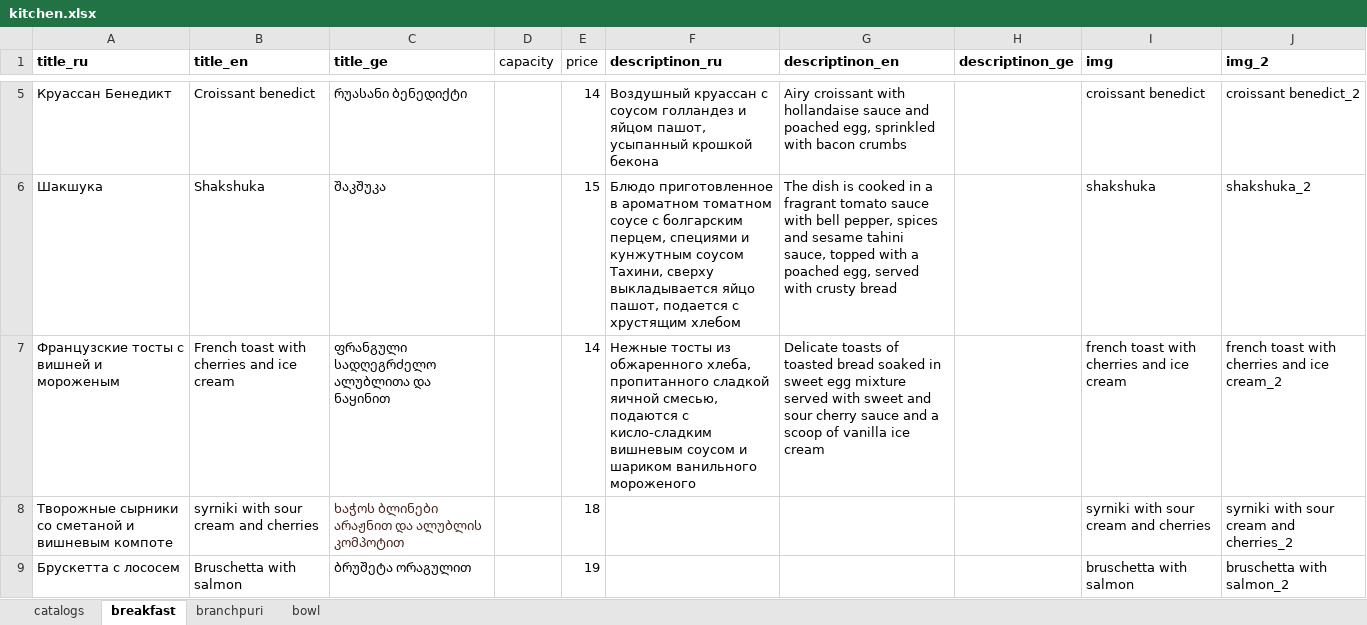
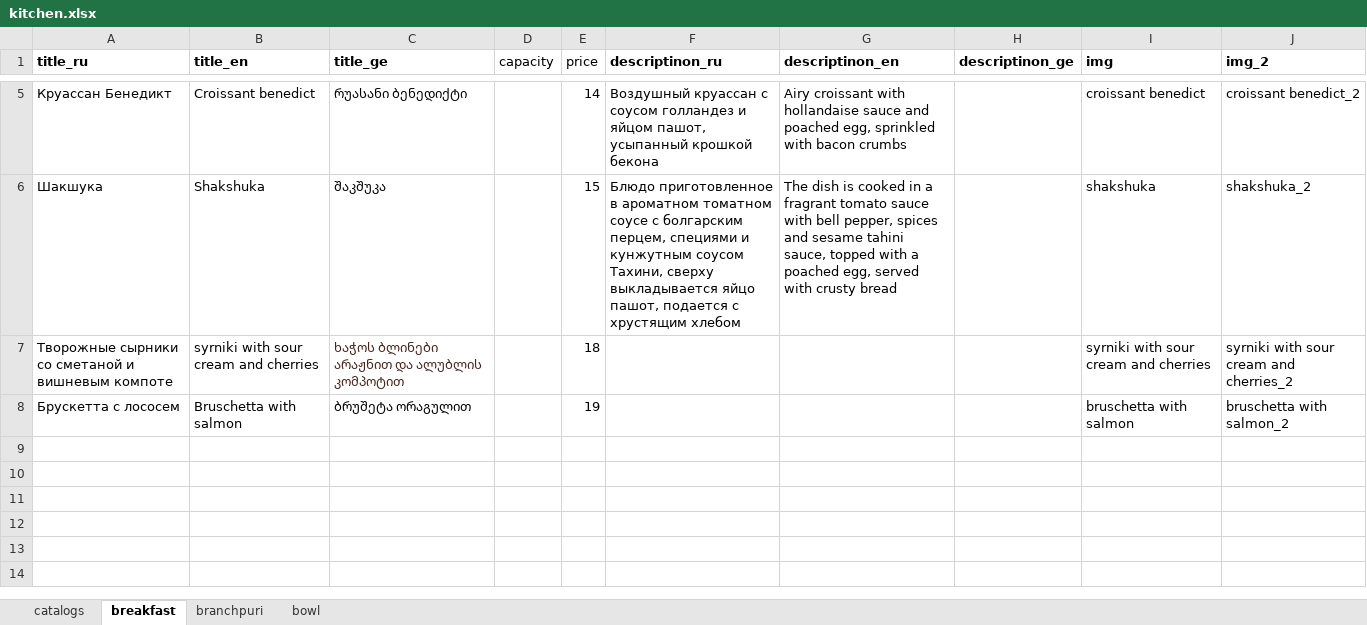
Before and after one commit to GkirillS/GkirillS.github.io, an Excel workbook: public/coffee/kitchen.xlsx, sheet breakfast, drawn as a sheet; only a part is shown, gaps mark what is left out; values as stored, in another font and other column widths than the file's, no borders; the diff names each change by its address in the sheet, - before the commit and + after, or states it on an @@ line.

```diff
--- a/public/coffee/kitchen.xlsx (sheet breakfast)
+++ b/public/coffee/kitchen.xlsx (sheet breakfast)
-row 7: Французские тосты с вишней и мороженым | French toast with cherries and ice cream | ფრანგული სადღეგრძელო ალუბლითა და ნაყინით |  | 14 | Нежные тосты из обжаренного хлеба, пропитанного сладкой яичной смесью, подаются с кисло-сладким вишневым соусом и шариком ванильного мороженого | Delicate toasts of toasted bread soaked in sweet egg mixture served with sweet and sour cherry sauce and a scoop of vanilla ice cream |  | french toast with cherries and ice cream | french toast with cherries and ice cream_2
```
Also changed, not shown: sheet branchpuri, public/magnolia/special.xlsx.
